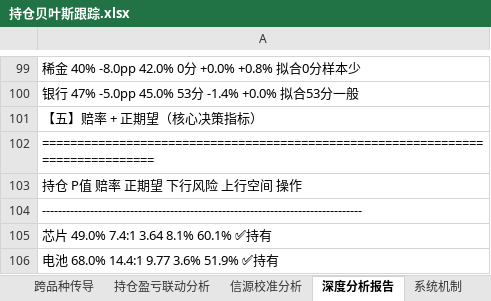
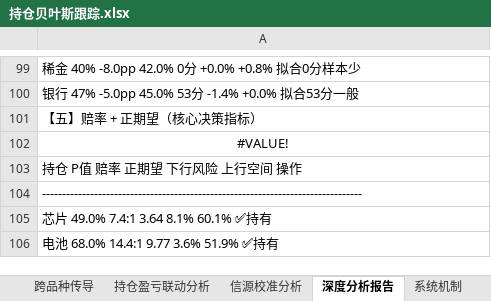
Before and after one commit to f840047663-bot/external-memory, an Excel workbook: 持仓贝叶斯跟踪.xlsx, sheet 深度分析报告, drawn as a sheet; only a part is shown, gaps mark what is left out; values as stored, in another font and other column widths than the file's, no borders; formulas without a stored value are shown as written; the diff covers the shown part only; the diff names each change by its address in the sheet, - before the commit and + after, or states it on an @@ line.

```diff
--- a/持仓贝叶斯跟踪.xlsx (sheet 深度分析报告)
+++ b/持仓贝叶斯跟踪.xlsx (sheet 深度分析报告)
-A102: ===============================================================================
+A102: #VALUE!
-A102 alignment: left
+A102 alignment: center
```
Also changed, not shown: 8 edited cells and cell formats elsewhere in this sheet, sheet 系统机制, sheet 总看板, sheet 资金分配, sheet Sheet2, sheet 三源联动分析, sheet 机会成本排序, 1 more sheet, 1 other file.
